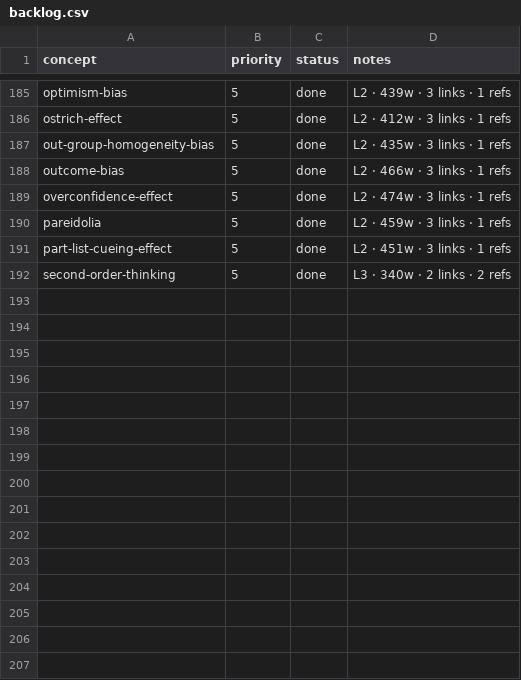
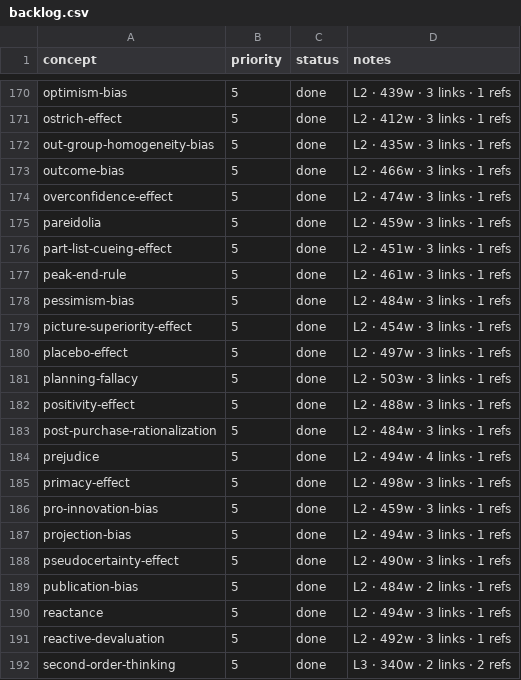
Before and after one commit to sonkd/theunseen, a CSV file: scripts/content-pipeline/backlog.csv, drawn as a sheet; only a part is shown, gaps mark what is left out; the diff covers the shown part only; the diff names each change by its address in the sheet, - before the commit and + after, or states it on an @@ line.

```diff
--- a/scripts/content-pipeline/backlog.csv
+++ b/scripts/content-pipeline/backlog.csv
+row 177: peak-end-rule | 5 | done | L2 · 461w · 3 links · 1 refs
+row 178: pessimism-bias | 5 | done | L2 · 484w · 3 links · 1 refs
+row 179: picture-superiority-effect | 5 | done | L2 · 454w · 3 links · 1 refs
+row 180: placebo-effect | 5 | done | L2 · 497w · 3 links · 1 refs
+row 181: planning-fallacy | 5 | done | L2 · 503w · 3 links · 1 refs
+row 182: positivity-effect | 5 | done | L2 · 488w · 3 links · 1 refs
+row 183: post-purchase-rationalization | 5 | done | L2 · 484w · 3 links · 1 refs
+row 184: prejudice | 5 | done | L2 · 494w · 4 links · 1 refs
+row 185: primacy-effect | 5 | done | L2 · 498w · 3 links · 1 refs
+row 186: pro-innovation-bias | 5 | done | L2 · 459w · 3 links · 1 refs
+row 187: projection-bias | 5 | done | L2 · 494w · 3 links · 1 refs
+row 188: pseudocertainty-effect | 5 | done | L2 · 490w · 3 links · 1 refs
+row 189: publication-bias | 5 | done | L2 · 484w · 2 links · 1 refs
+row 190: reactance | 5 | done | L2 · 494w · 3 links · 1 refs
+row 191: reactive-devaluation | 5 | done | L2 · 492w · 3 links · 1 refs
```
Also changed, not shown: 15 removed rows elsewhere in this file, 17 other files.
